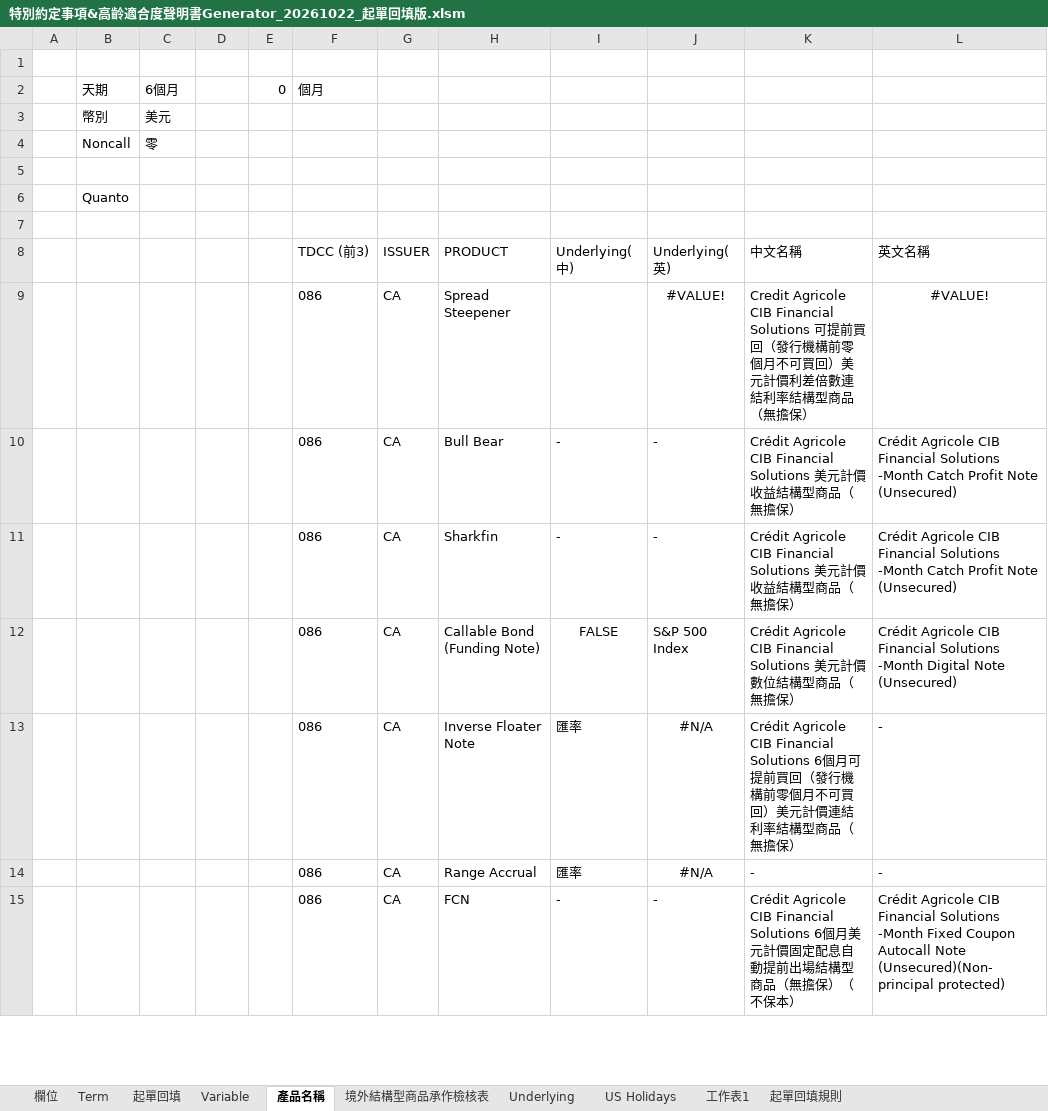
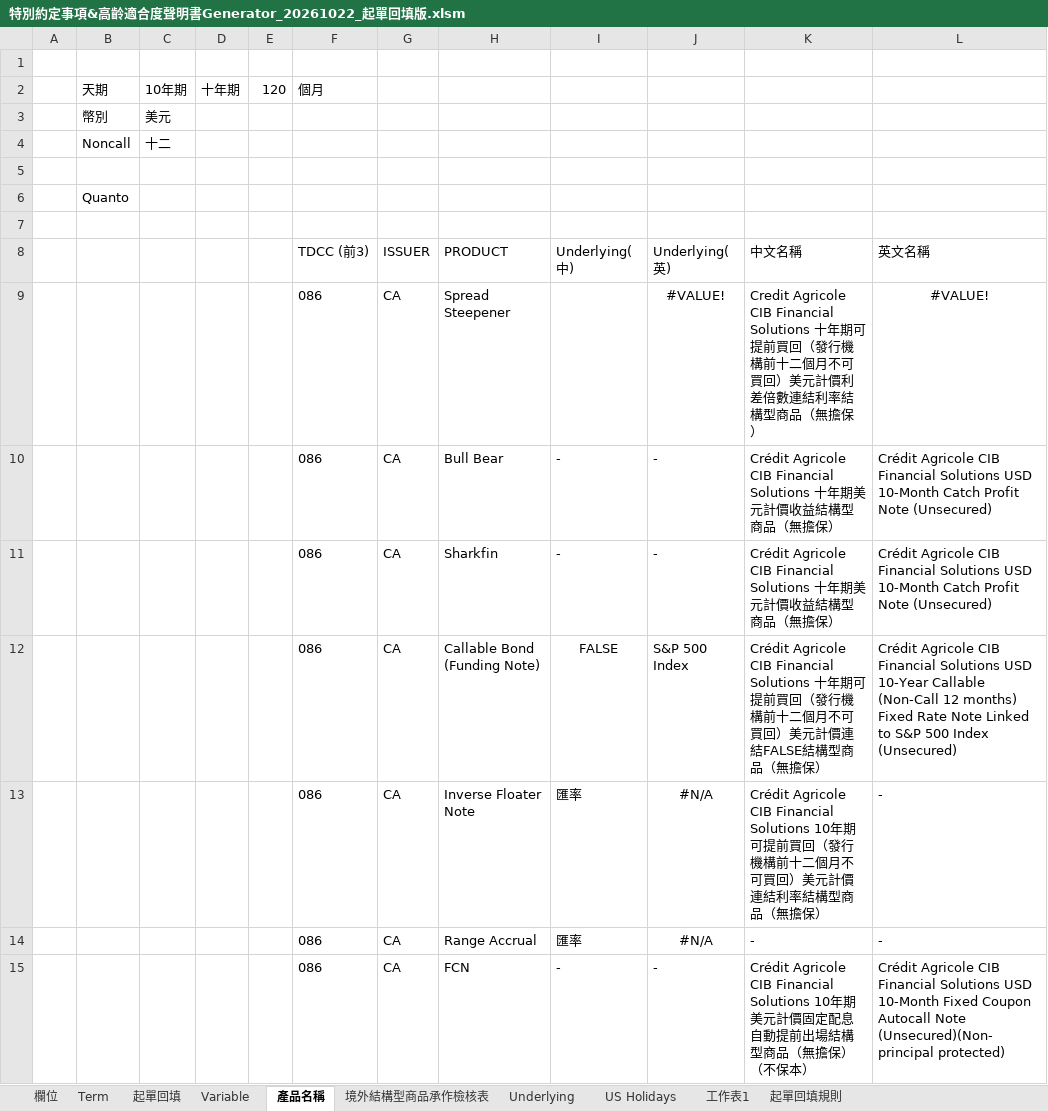
Before and after one commit to TaylorYam/-, an Excel workbook: 特別約定事項&高齡適合度聲明書Generator_20261022_起單回填版.xlsm, sheet 產品名稱, drawn as a sheet; only a part is shown; values as stored, in another font and other column widths than the file's, no borders; removed rows and columns are numbered as before the commit, all else as after; the diff covers the shown part only; the diff names each change by its address in the sheet, - before the commit and + after, or states it on an @@ line.

```diff
--- a/特別約定事項&高齡適合度聲明書Generator_20261022_起單回填版.xlsm (sheet 產品名稱)
+++ b/特別約定事項&高齡適合度聲明書Generator_20261022_起單回填版.xlsm (sheet 產品名稱)
-row 2:  | 天期 | 6個月 |  | 0 | 個月
+row 2:  | 天期 | 10年期 | 十年期 | 120 | 個月
-C4: 零
+C4: 十二
-K9: …Agricole CIB Financial Solutions 可提前買回（發行機構前零個月不可…
+K9: …Agricole CIB Financial Solutions 十年期可提前買回（發行機構前十二個月不可…
-K10:K11: …Financial Solutions 美元…
+K10:K11: …Financial Solutions 十年期美元…
-L10:L11: …Financial Solutions -Month Catch Profit…
+L10:L11: …Financial Solutions USD 10-Month Catch Profit…
-K12: …Financial Solutions 美元計價數位結構…
+K12: …Financial Solutions 十年期可提前買回（發行機構前十二個月不可買回）美元計價連結FALSE結構…
-L12: …Financial Solutions -Month Digital Note (Unsecured)
+L12: …Financial Solutions USD 10-Year Callable (Non-Call 12 months) Fixed Rate Note Linked to S&P 500 Index (Unsecured)
-K13: …Agricole CIB Financial Solutions 6個月可提前買回（發行機構前零個月不可…
+K13: …Agricole CIB Financial Solutions 10年期可提前買回（發行機構前十二個月不可…
-K15: …Agricole CIB Financial Solutions 6個月美元計價…
+K15: …Agricole CIB Financial Solutions 10年期美元計價…
-L15: …Financial Solutions -Month Fixed Coupon…
+L15: …Financial Solutions USD 10-Month Fixed Coupon…
```
Also changed, not shown: 159 edited cells elsewhere in this sheet, sheet 起單回填, sheet Term, sheet 欄位, charts or pictures.
